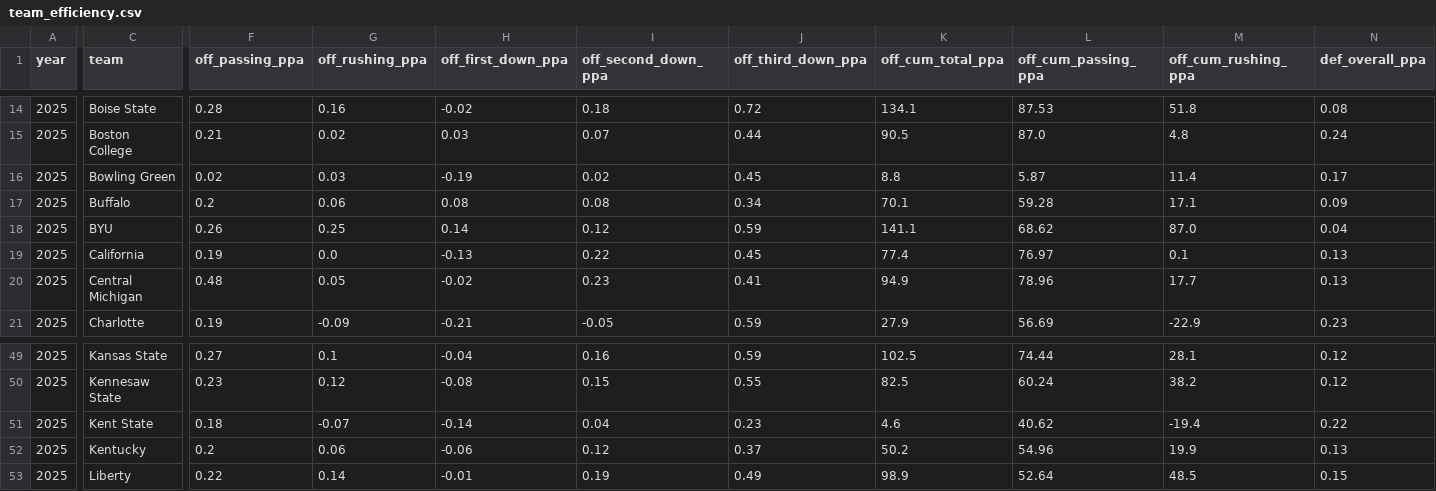
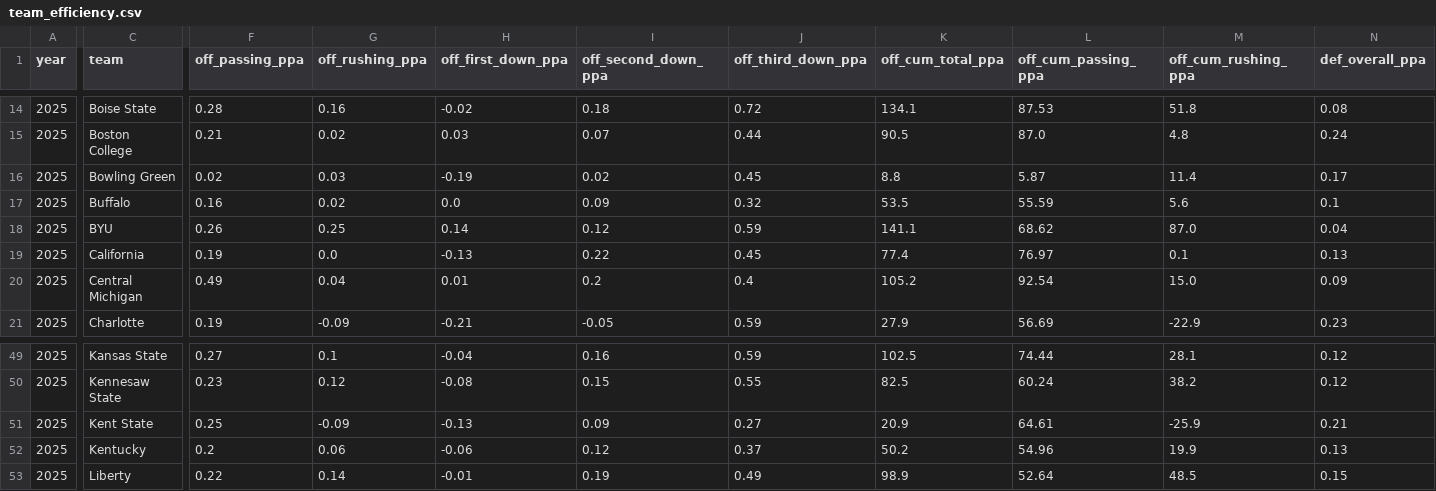
Before and after one commit to Clownworldenjoyer76/cfb_for_mat, a CSV file: team_efficiency.csv, drawn as a sheet; only a part is shown, gaps mark what is left out; the diff covers the shown part only; the diff names each change by its address in the sheet, - before the commit and + after, or states it on an @@ line.

```diff
--- a/team_efficiency.csv
+++ b/team_efficiency.csv
-F17 (off_passing_ppa): 0.2
+F17 (off_passing_ppa): 0.16
-G17 (off_rushing_ppa): 0.06
+G17 (off_rushing_ppa): 0.02
-H17 (off_first_down_ppa): 0.08
+H17 (off_first_down_ppa): 0.0
-I17 (off_second_down_ppa): 0.08
+I17 (off_second_down_ppa): 0.09
-J17 (off_third_down_ppa): 0.34
+J17 (off_third_down_ppa): 0.32
-K17 (off_cum_total_ppa): 70.1
+K17 (off_cum_total_ppa): 53.5
-L17 (off_cum_passing_ppa): 59.28
+L17 (off_cum_passing_ppa): 55.59
-M17 (off_cum_rushing_ppa): 17.1
+M17 (off_cum_rushing_ppa): 5.6
-N17 (def_overall_ppa): 0.09
+N17 (def_overall_ppa): 0.1
-F20 (off_passing_ppa): 0.48
+F20 (off_passing_ppa): 0.49
-G20 (off_rushing_ppa): 0.05
+G20 (off_rushing_ppa): 0.04
-H20 (off_first_down_ppa): -0.02
+H20 (off_first_down_ppa): 0.01
-I20 (off_second_down_ppa): 0.23
+I20 (off_second_down_ppa): 0.2
-J20 (off_third_down_ppa): 0.41
+J20 (off_third_down_ppa): 0.4
-K20 (off_cum_total_ppa): 94.9
+K20 (off_cum_total_ppa): 105.2
-L20 (off_cum_passing_ppa): 78.96
+L20 (off_cum_passing_ppa): 92.54
-M20 (off_cum_rushing_ppa): 17.7
+M20 (off_cum_rushing_ppa): 15.0
-N20 (def_overall_ppa): 0.13
+N20 (def_overall_ppa): 0.09
-F51 (off_passing_ppa): 0.18
+F51 (off_passing_ppa): 0.25
-G51 (off_rushing_ppa): -0.07
+G51 (off_rushing_ppa): -0.09
-H51 (off_first_down_ppa): -0.14
+H51 (off_first_down_ppa): -0.13
-I51 (off_second_down_ppa): 0.04
+I51 (off_second_down_ppa): 0.09
-J51 (off_third_down_ppa): 0.23
+J51 (off_third_down_ppa): 0.27
-K51 (off_cum_total_ppa): 4.6
+K51 (off_cum_total_ppa): 20.9
-L51 (off_cum_passing_ppa): 40.62
+L51 (off_cum_passing_ppa): 64.61
-M51 (off_cum_rushing_ppa): -19.4
+M51 (off_cum_rushing_ppa): -25.9
-N51 (def_overall_ppa): 0.22
+N51 (def_overall_ppa): 0.21
```
Also changed, not shown: 137 edited cells elsewhere in this file, 1 other file.
